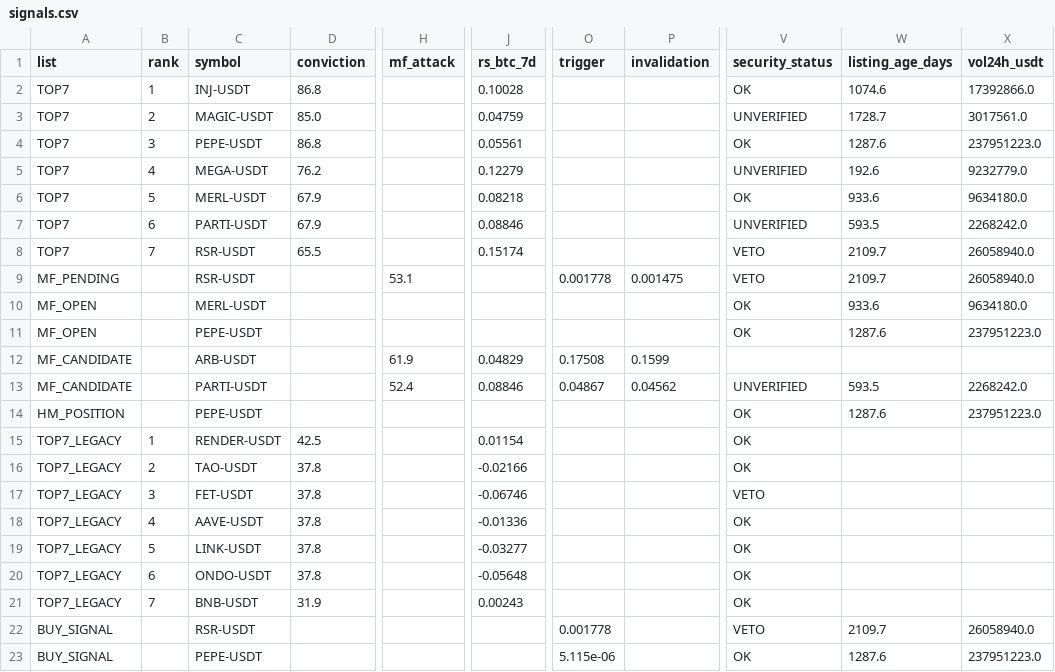
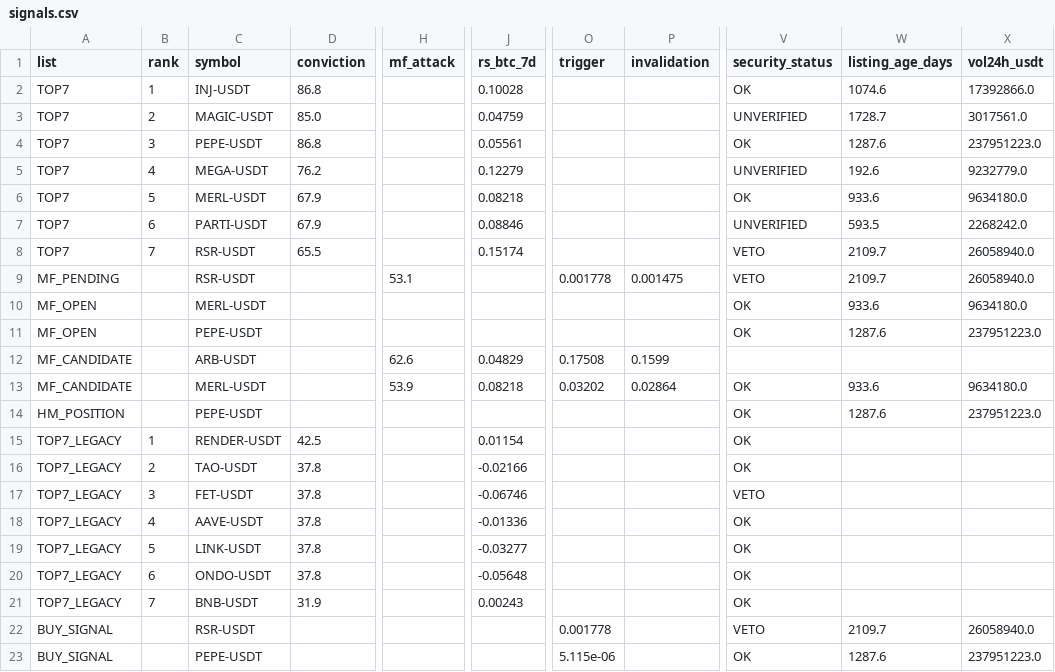
Before and after one commit to fu5202ture-beep/cqs-dashboard, a CSV file: signals.csv, drawn as a sheet; only a part is shown, gaps mark what is left out; the diff names each change by its address in the sheet, - before the commit and + after, or states it on an @@ line.

```diff
--- a/signals.csv
+++ b/signals.csv
-H12 (mf_attack): 61.9
+H12 (mf_attack): 62.6
-C13 (symbol): PARTI-USDT
+C13 (symbol): MERL-USDT
-H13 (mf_attack): 52.4
+H13 (mf_attack): 53.9
-J13 (rs_btc_7d): 0.08846
+J13 (rs_btc_7d): 0.08218
-O13 (trigger): 0.04867
+O13 (trigger): 0.03202
-P13 (invalidation): 0.04562
+P13 (invalidation): 0.02864
-V13 (security_status): UNVERIFIED
+V13 (security_status): OK
-W13 (listing_age_days): 593.5
+W13 (listing_age_days): 933.6
-X13 (vol24h_usdt): 2268242.0
+X13 (vol24h_usdt): 9634180.0
```
Also changed, not shown: 2 other files.
